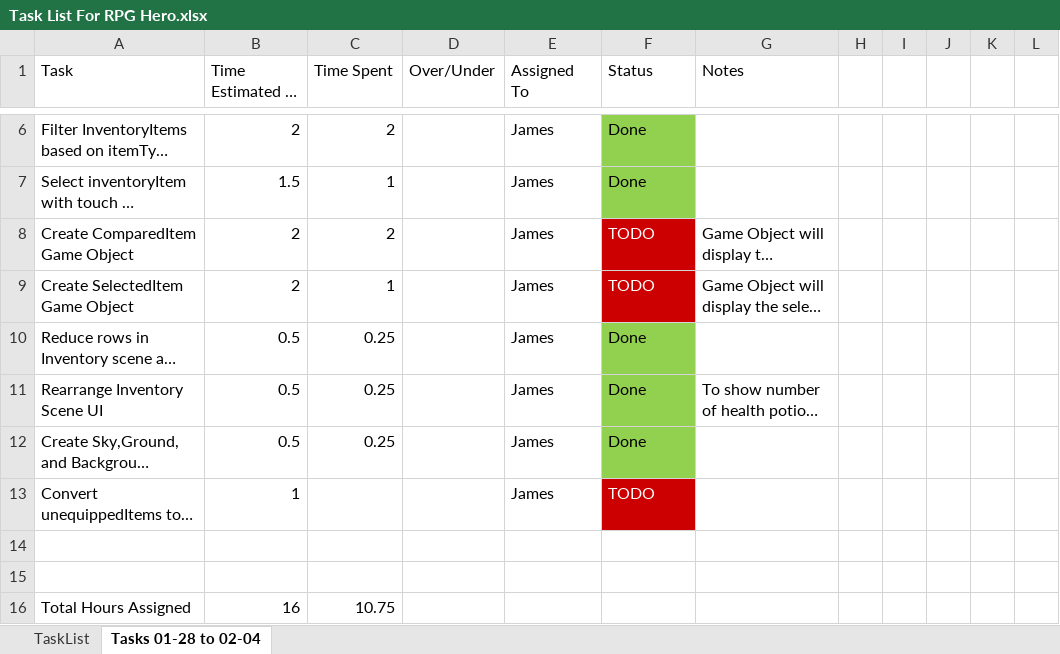
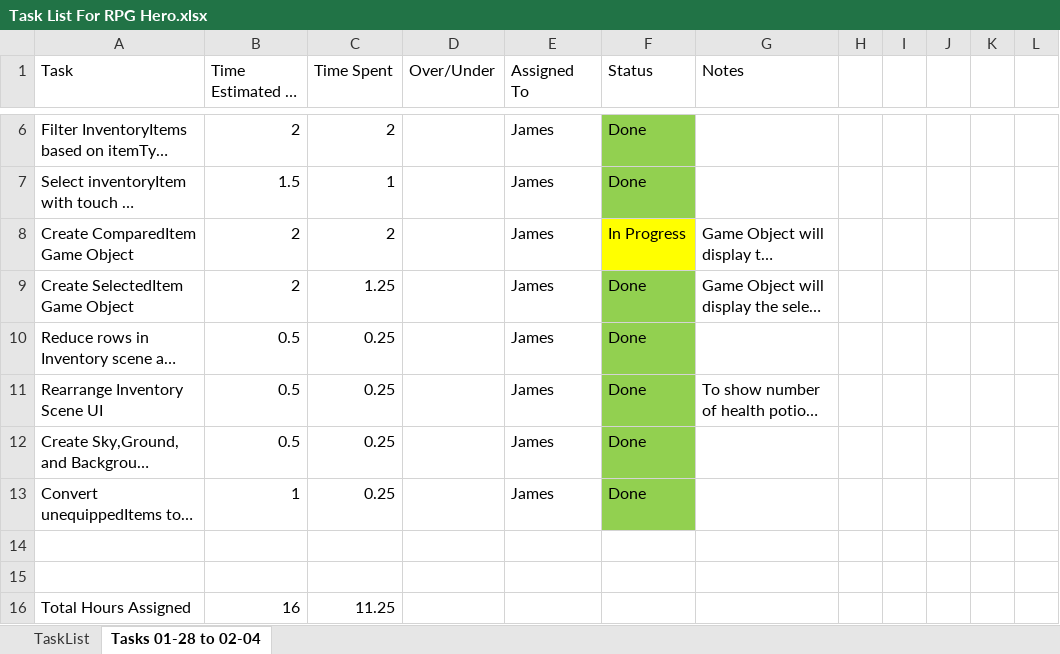
Before and after one commit to jhmartin404/RPGHeroPrototype, an Excel workbook: TechnicalDesign/Task List For RPG Hero.xlsx, sheet Tasks 01-28 to 02-04, drawn as a sheet; only a part is shown, gaps mark what is left out; long unchanged cells end in …; values as stored, in another font and other column widths than the file's, no borders; the diff names each change by its address in the sheet, - before the commit and + after, or states it on an @@ line.

Commit message:
Converted unequippedItems into a List, Improved Item Equipping
Converted unequippedItems into a List

Improved Item Equipping

Expanded ResetBoard method in InventoryScript

Updated Task List

```diff
--- a/TechnicalDesign/Task List For RPG Hero.xlsx (sheet Tasks 01-28 to 02-04)
+++ b/TechnicalDesign/Task List For RPG Hero.xlsx (sheet Tasks 01-28 to 02-04)
-F8 (Status): TODO
+F8 (Status): In Progress
-F8 fill: #CC0000
+F8 fill: #FFFF00
-F8:F9 text colour: #FFFFFF
+F8:F9 text colour: black
-C9 (Time Spent): 1
+C9 (Time Spent): 1.25
-F9 (Status): TODO
+F9 (Status): Done
-F9 fill: #CC0000
+F9 fill: #92D050
-C13 (Time Spent): (empty)
+C13 (Time Spent): 0.25
-F13 (Status): TODO
+F13 (Status): Done
@@ F13 text colour: #FFFFFF → black, fill: #CC0000 → #92D050 @@
-C16 (Time Spent): 10.75
+C16 (Time Spent): 11.25
```
Also changed, not shown: 4 other files.
